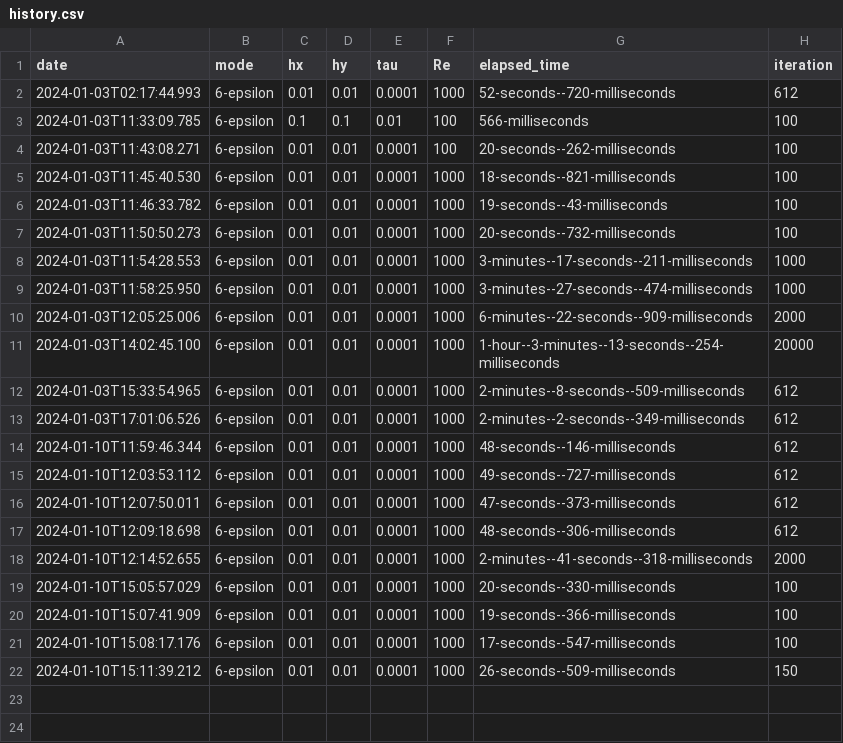
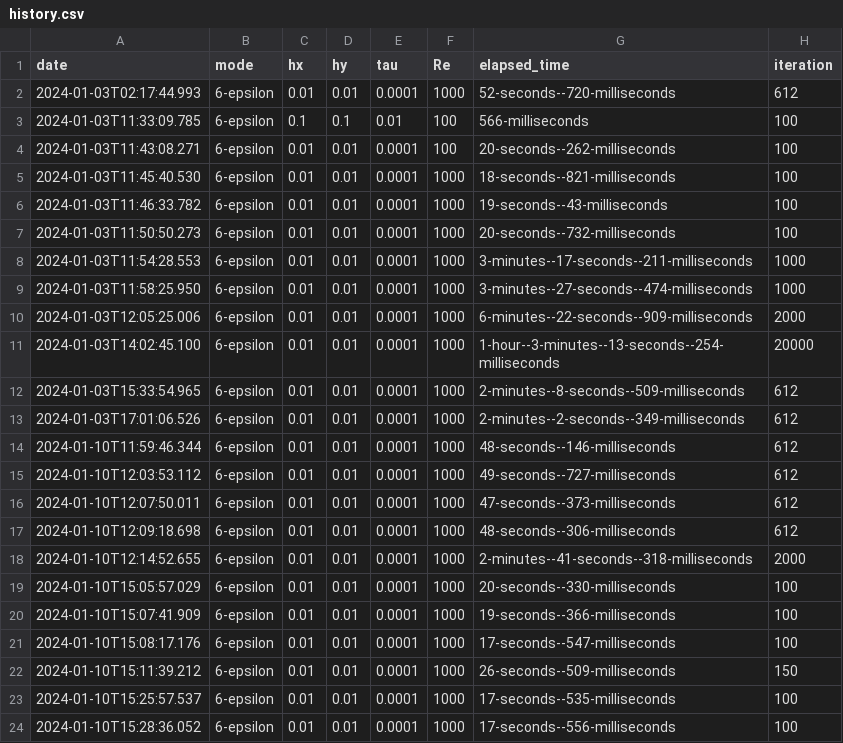
Before and after one commit to payakorn/CD, a CSV file: history.csv, drawn as a sheet.

```diff
--- a/history.csv
+++ b/history.csv
@@ -22 +22,3 @@ date,mode,hx,hy,tau,Re,elapsed_time,iteration
 2024-01-10T15:11:39.212,6-epsilon,0.01,0.01,0.0001,1000,26-seconds--509-milliseconds,150
+2024-01-10T15:25:57.537,6-epsilon,0.01,0.01,0.0001,1000,17-seconds--535-milliseconds,100
+2024-01-10T15:28:36.052,6-epsilon,0.01,0.01,0.0001,1000,17-seconds--556-milliseconds,100
```
Also changed, not shown: 18 other files.
